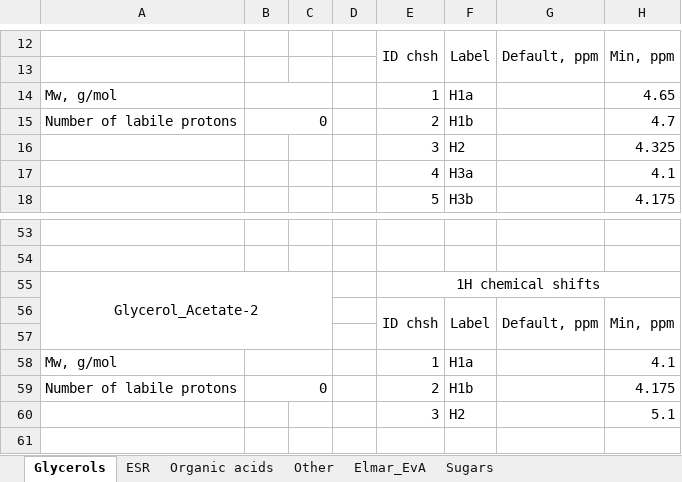
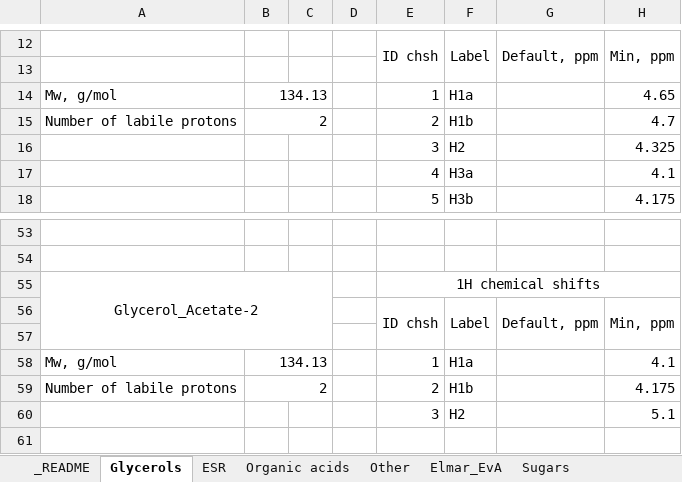
Before and after one commit to genematx/nmrQuant, an Excel workbook: chemdb/chemLib.xlsx, sheet Glycerols, drawn as a sheet; only a part is shown, gaps mark what is left out; values as stored, in another font and other column widths than the file's, no borders; the diff names each change by its address in the sheet, - before the commit and + after, or states it on an @@ line.

Commit message:
Added readme in chemLib.xlsx file

```diff
--- a/chemdb/chemLib.xlsx (sheet Glycerols)
+++ b/chemdb/chemLib.xlsx (sheet Glycerols)
+sheet tab: _README
-B14: (empty)
+B14: 134.13
-B15: 0
+B15: 2
-B58: (empty)
+B58: 134.13
-B59: 0
+B59: 2
```
Also changed, not shown: 2 other files.
